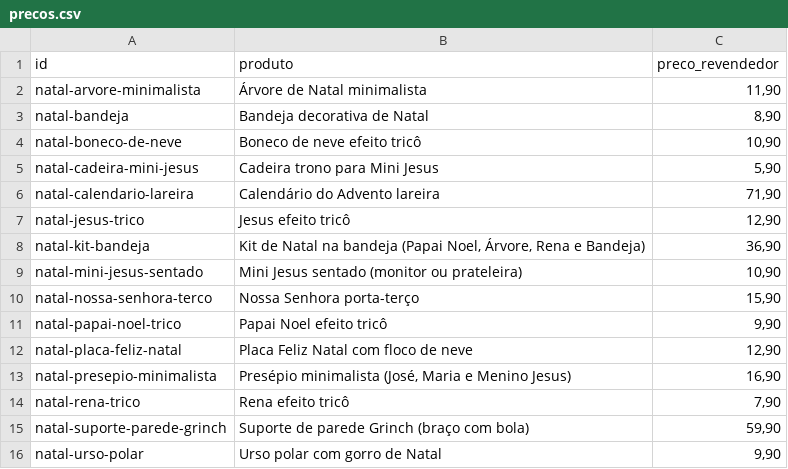
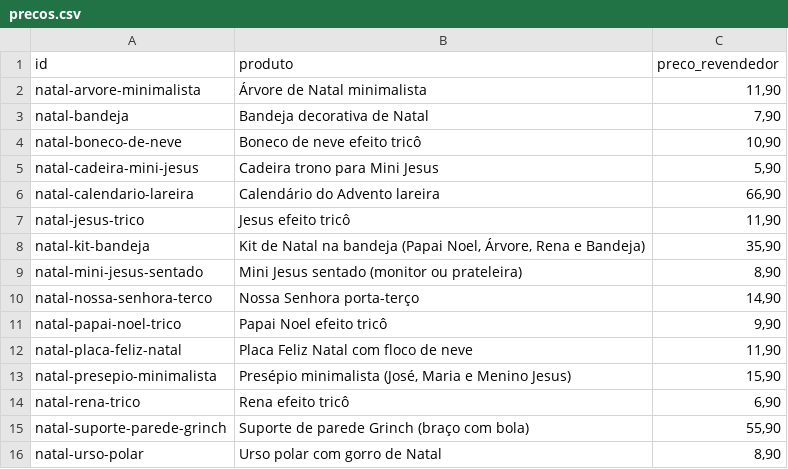
Before and after one commit to tteuzz/catalogo-clientes, a CSV file: precos.csv, drawn as a sheet.

```diff
--- a/precos.csv
+++ b/precos.csv
@@ -2,15 +2,15 @@ id;produto;preco_revendedor
 natal-arvore-minimalista;Árvore de Natal minimalista;11,90
-natal-bandeja;Bandeja decorativa de Natal;8,90
+natal-bandeja;Bandeja decorativa de Natal;7,90
 natal-boneco-de-neve;Boneco de neve efeito tricô;10,90
 natal-cadeira-mini-jesus;Cadeira trono para Mini Jesus;5,90
-natal-calendario-lareira;Calendário do Advento lareira;71,90
-natal-jesus-trico;Jesus efeito tricô;12,90
-natal-kit-bandeja;Kit de Natal na bandeja (Papai Noel, Árvore, Rena e Bandeja);36,90
-natal-mini-jesus-sentado;Mini Jesus sentado (monitor ou prateleira);10,90
-natal-nossa-senhora-terco;Nossa Senhora porta-terço;15,90
+natal-calendario-lareira;Calendário do Advento lareira;66,90
+natal-jesus-trico;Jesus efeito tricô;11,90
+natal-kit-bandeja;Kit de Natal na bandeja (Papai Noel, Árvore, Rena e Bandeja);35,90
+natal-mini-jesus-sentado;Mini Jesus sentado (monitor ou prateleira);8,90
+natal-nossa-senhora-terco;Nossa Senhora porta-terço;14,90
 natal-papai-noel-trico;Papai Noel efeito tricô;9,90
-natal-placa-feliz-natal;Placa Feliz Natal com floco de neve;12,90
-natal-presepio-minimalista;Presépio minimalista (José, Maria e Menino Jesus);16,90
-natal-rena-trico;Rena efeito tricô;7,90
-natal-suporte-parede-grinch;Suporte de parede Grinch (braço com bola);59,90
-natal-urso-polar;Urso polar com gorro de Natal;9,90
+natal-placa-feliz-natal;Placa Feliz Natal com floco de neve;11,90
+natal-presepio-minimalista;Presépio minimalista (José, Maria e Menino Jesus);15,90
+natal-rena-trico;Rena efeito tricô;6,90
+natal-suporte-parede-grinch;Suporte de parede Grinch (braço com bola);55,90
+natal-urso-polar;Urso polar com gorro de Natal;8,90
```
Also changed, not shown: 1 other file.
